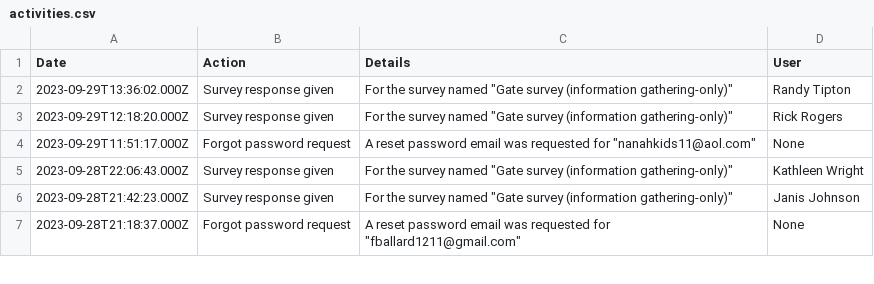
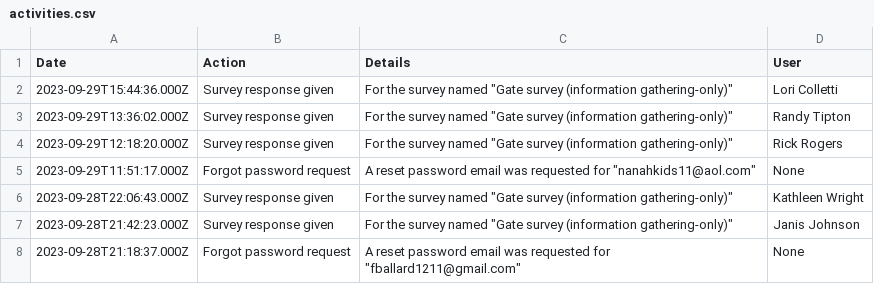
Before and after one commit to robhanssen/glenlake-documents, a CSV file: hoa-survey/activities.csv, drawn as a sheet; only a part is shown; the diff names each change by its address in the sheet, - before the commit and + after, or states it on an @@ line.

```diff
--- a/hoa-survey/activities.csv
+++ b/hoa-survey/activities.csv
+row 2: 2023-09-29T15:44:36.000Z | Survey response given | For the survey named "Gate survey (information gathering-only)" | Lori Colletti
```
Also changed, not shown: 2 other files.
